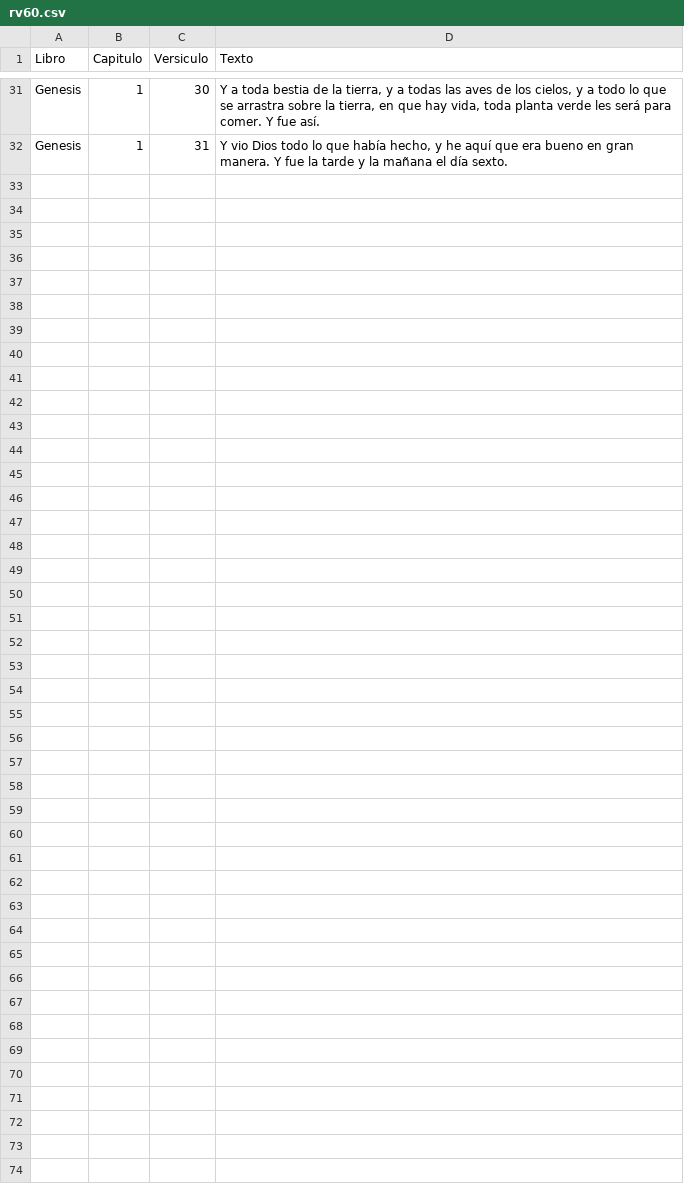
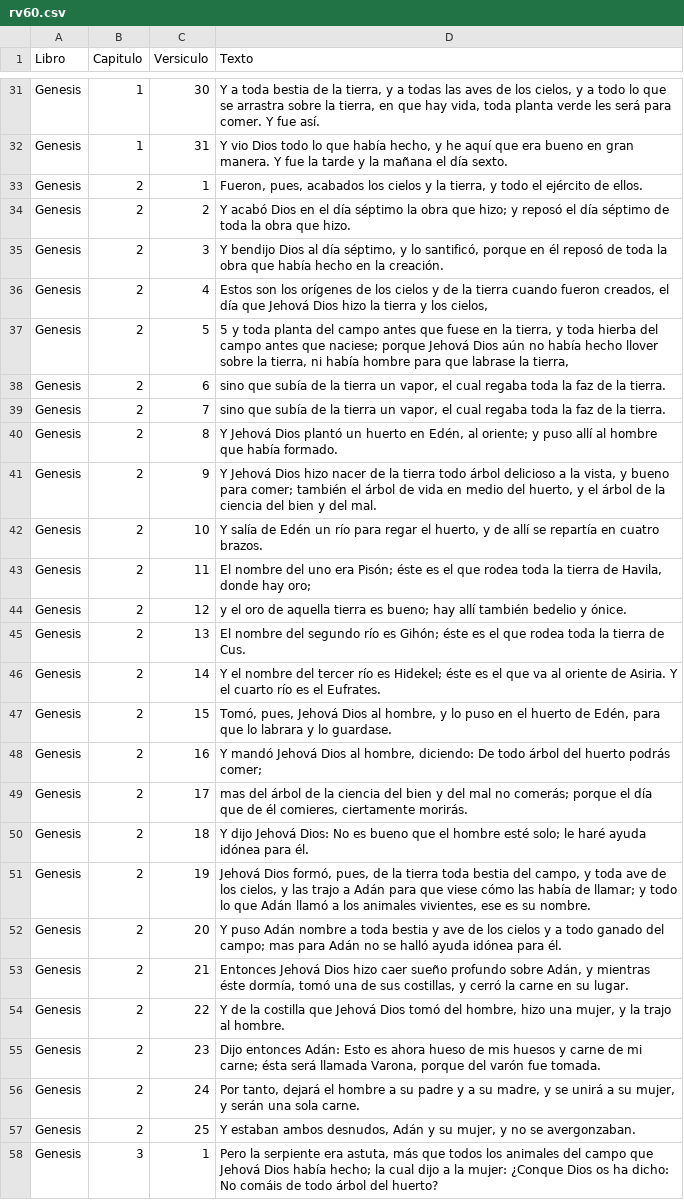
Before and after one commit to Lmart89/BLL-eBookReader, a CSV file: software/Apps/BibleTool/modules/Bibles/rv60.csv, drawn as a sheet; only a part is shown, gaps mark what is left out.

Commit message:
update rv60 bible text

```diff
--- a/software/Apps/BibleTool/modules/Bibles/rv60.csv
+++ b/software/Apps/BibleTool/modules/Bibles/rv60.csv
@@ -32 +32,27 @@ Genesis,1,30,"Y a toda bestia de la tierra, y a todas las aves de los cielos, y
 Genesis,1,31,"Y vio Dios todo lo que había hecho, y he aquí que era bueno en gran manera. Y fue la tarde y la mañana el día sexto."
+Genesis,2,1,"Fueron, pues, acabados los cielos y la tierra, y todo el ejército de ellos."
+Genesis,2,2,"Y acabó Dios en el día séptimo la obra que hizo; y reposó el día séptimo de toda la obra que hizo."
+Genesis,2,3,"Y bendijo Dios al día séptimo, y lo santificó, porque en él reposó de toda la obra que había hecho en la creación."
+Genesis,2,4,"Estos son los orígenes de los cielos y de la tierra cuando fueron creados, el día que Jehová Dios hizo la tierra y los cielos,"
+Genesis,2,5,"5 y toda planta del campo antes que fuese en la tierra, y toda hierba del campo antes que naciese; porque Jehová Dios aún no había hecho llover sobre la tierra, ni había hombre para que labrase la tierra,"
+Genesis,2,6,"sino que subía de la tierra un vapor, el cual regaba toda la faz de la tierra."
+Genesis,2,7,"sino que subía de la tierra un vapor, el cual regaba toda la faz de la tierra."
+Genesis,2,8,"Y Jehová Dios plantó un huerto en Edén, al oriente; y puso allí al hombre que había formado."
+Genesis,2,9,"Y Jehová Dios hizo nacer de la tierra todo árbol delicioso a la vista, y bueno para comer; también el árbol de vida en medio del huerto, y el árbol de la ciencia del bien y del mal."
+Genesis,2,10,"Y salía de Edén un río para regar el huerto, y de allí se repartía en cuatro brazos."
+Genesis,2,11,"El nombre del uno era Pisón; éste es el que rodea toda la tierra de Havila, donde hay oro;"
+Genesis,2,12,"y el oro de aquella tierra es bueno; hay allí también bedelio y ónice."
+Genesis,2,13,"El nombre del segundo río es Gihón; éste es el que rodea toda la tierra de Cus."
+Genesis,2,14,"Y el nombre del tercer río es Hidekel; éste es el que va al oriente de Asiria. Y el cuarto río es el Eufrates."
+Genesis,2,15,"Tomó, pues, Jehová Dios al hombre, y lo puso en el huerto de Edén, para que lo labrara y lo guardase."
+Genesis,2,16,"Y mandó Jehová Dios al hombre, diciendo: De todo árbol del huerto podrás comer;"
+Genesis,2,17,"mas del árbol de la ciencia del bien y del mal no comerás; porque el día que de él comieres, ciertamente morirás."
+Genesis,2,18,"Y dijo Jehová Dios: No es bueno que el hombre esté solo; le haré ayuda idónea para él."
+Genesis,2,19,"Jehová Dios formó, pues, de la tierra toda bestia del campo, y toda ave de los cielos, y las trajo a Adán para que viese cómo las había de llamar; y todo lo que Adán llamó a los animales vivientes, ese es su nombre."
+Genesis,2,20,"Y puso Adán nombre a toda bestia y ave de los cielos y a todo ganado del campo; mas para Adán no se halló ayuda idónea para él."
+Genesis,2,21,"Entonces Jehová Dios hizo caer sueño profundo sobre Adán, y mientras éste dormía, tomó una de sus costillas, y cerró la carne en su lugar."
+Genesis,2,22,"Y de la costilla que Jehová Dios tomó del hombre, hizo una mujer, y la trajo al hombre."
+Genesis,2,23,"Dijo entonces Adán: Esto es ahora hueso de mis huesos y carne de mi carne; ésta será llamada Varona, porque del varón fue tomada."
+Genesis,2,24,"Por tanto, dejará el hombre a su padre y a su madre, y se unirá a su mujer, y serán una sola carne."
+Genesis,2,25,"Y estaban ambos desnudos, Adán y su mujer, y no se avergonzaban."
+Genesis,3,1,"Pero la serpiente era astuta, más que todos los animales del campo que Jehová Dios había hecho; la cual dijo a la mujer: ¿Conque Dios os ha dicho: No comáis de todo árbol del huerto?"
```
